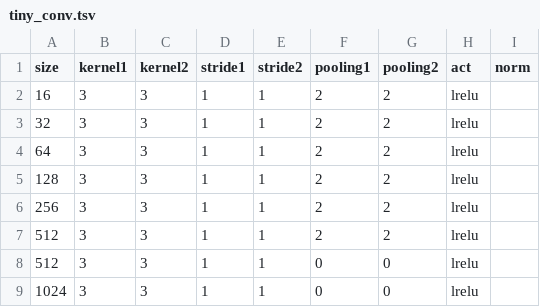
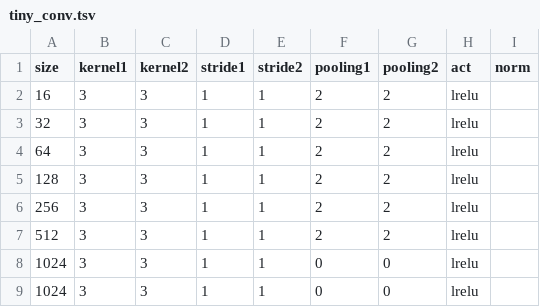
Before and after one commit to ruiminshen/yolo-tf, a TSV file: config/yolo2/tiny_conv.tsv, drawn as a sheet.

```diff
--- a/config/yolo2/tiny_conv.tsv
+++ b/config/yolo2/tiny_conv.tsv
@@ -7,3 +7,3 @@ size	kernel1	kernel2	stride1	stride2	pooling1	pooling2	act	norm
 512	3	3	1	1	2	2	lrelu	
-512	3	3	1	1	0	0	lrelu	
+1024	3	3	1	1	0	0	lrelu	
 1024	3	3	1	1	0	0	lrelu	
```
Also changed, not shown: 9 other files.
